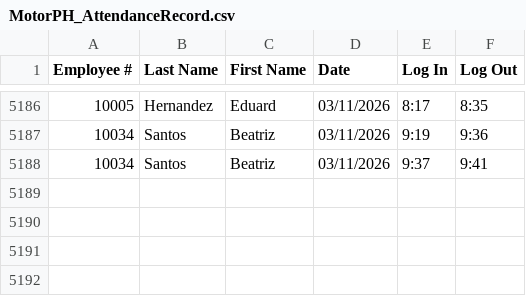
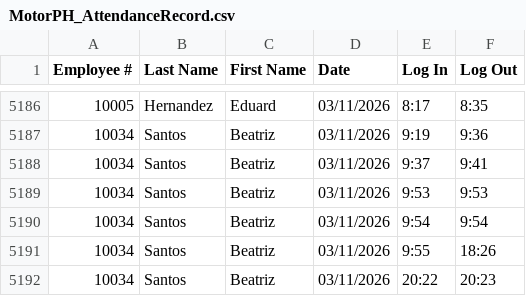
Before and after one commit to aasarmiento/OOP-Group15, a CSV file: resources/MotorPH_AttendanceRecord.csv, drawn as a sheet; only a part is shown, gaps mark what is left out; the diff names each change by its address in the sheet, - before the commit and + after, or states it on an @@ line.

Commit message:
Refactor payroll and attendance processing
- fixed attendance button state logic
- supported multiple daily attendance sessions
- added attendance summary for late, undertime, and absences
- updated payroll calculator for fixed monthly salary deductions
- aligned My Payslip and Payroll & Finances with shared payroll logic
- fixed payslip panel rendering and layout issues

```diff
--- a/resources/MotorPH_AttendanceRecord.csv
+++ b/resources/MotorPH_AttendanceRecord.csv
+row 5189: 10034 | Santos | Beatriz | 03/11/2026 | 9:53 | 9:53
+row 5190: 10034 | Santos | Beatriz | 03/11/2026 | 9:54 | 9:54
+row 5191: 10034 | Santos | Beatriz | 03/11/2026 | 9:55 | 18:26
+row 5192: 10034 | Santos | Beatriz | 03/11/2026 | 20:22 | 20:23
```
Also changed, not shown: 6 other files.
